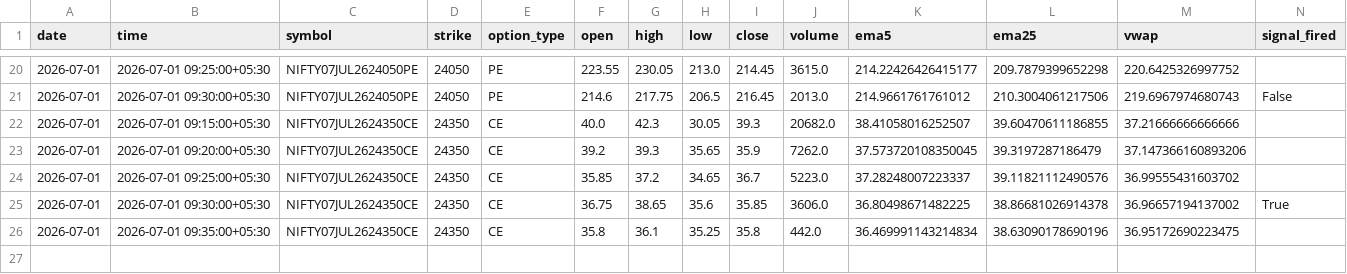
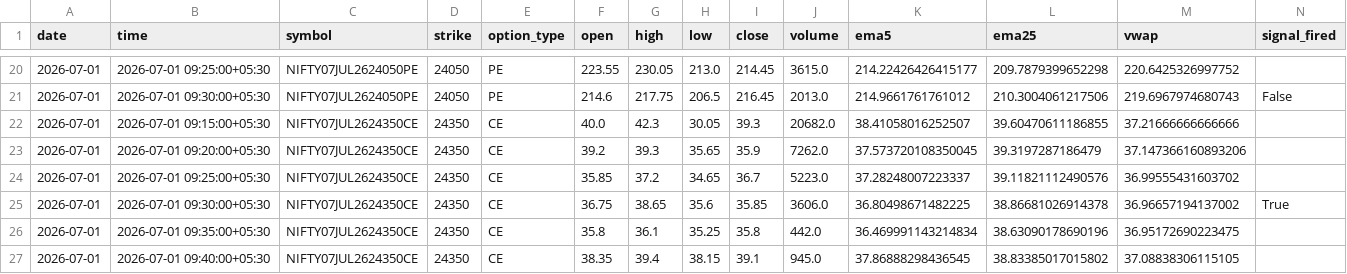
Before and after one commit to pagipari-hub/nifty-signal-generator, a CSV file: candle_history/2026-07-01.csv, drawn as a sheet; only a part is shown, gaps mark what is left out.

```diff
--- a/candle_history/2026-07-01.csv
+++ b/candle_history/2026-07-01.csv
@@ -26 +26,2 @@ date,time,symbol,strike,option_type,open,high,low,close,volume,ema5,ema25,vwap,s
 2026-07-01,2026-07-01 09:35:00+05:30,NIFTY07JUL2624350CE,24350,CE,35.8,36.1,35.25,35.8,442.0,36.469991143214834,38.63090178690196,36.95172690223475,
+2026-07-01,2026-07-01 09:40:00+05:30,NIFTY07JUL2624350CE,24350,CE,38.35,39.4,38.15,39.1,945.0,37.86888298436545,38.83385017015802,37.08838306115105,
```
Also changed, not shown: 1 other file.
